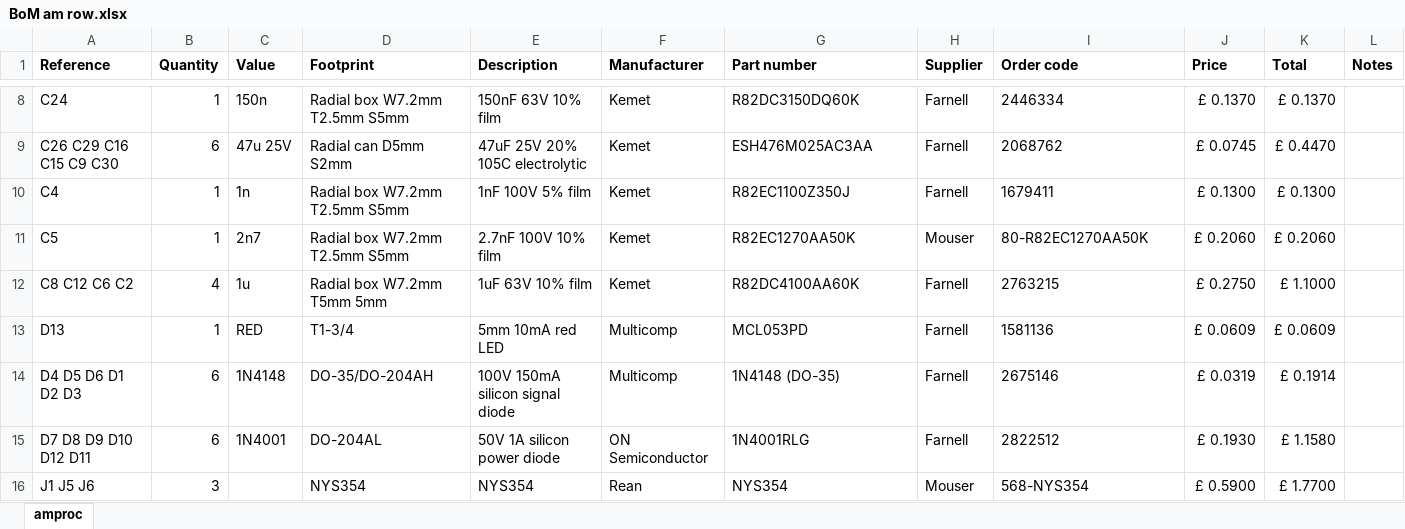
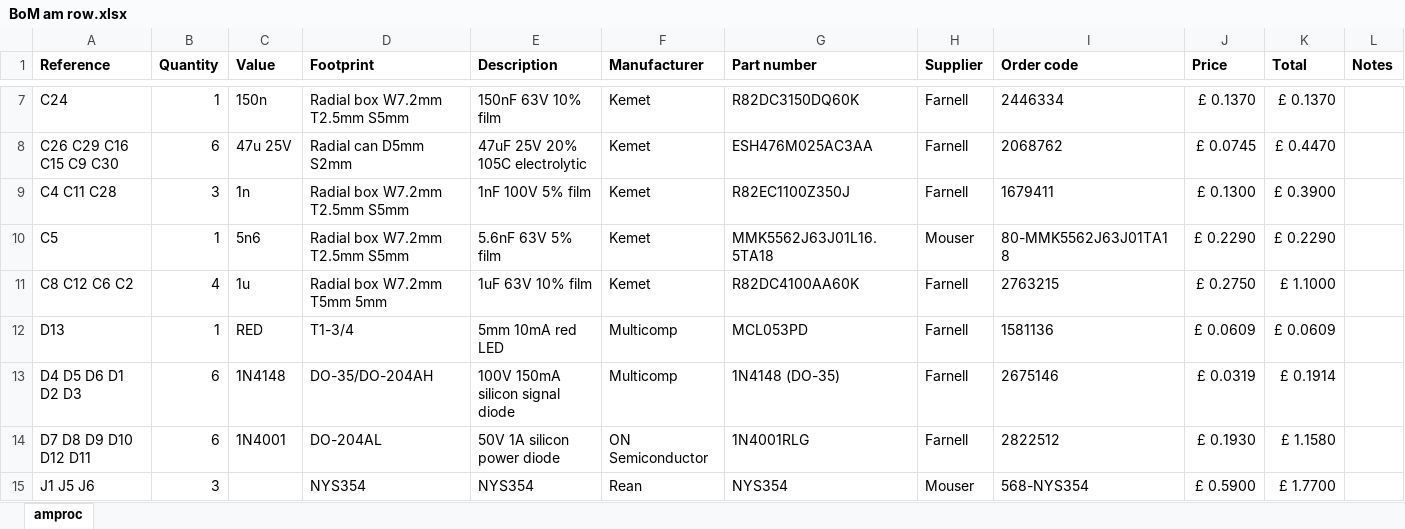
Before and after one commit to jvok94/D4Damager, an Excel workbook: amproc/BoM am row.xlsx, sheet amproc, drawn as a sheet; only a part is shown, gaps mark what is left out; values as stored, in another font and other column widths than the file's, no borders; addresses are those after the commit; the diff covers the shown part only; the diff names each change by its address in the sheet, - before the commit and + after, or states it on an @@ line.

Commit message:
Changed LPF, pre-emphasis component values in AM (NA and RoW) variants to correct bandwidth

```diff
--- a/amproc/BoM am row.xlsx (sheet amproc)
+++ b/amproc/BoM am row.xlsx (sheet amproc)
-A9 (Reference): C4
+A9 (Reference): C4 C11 C28
-B9 (Quantity): 1
+B9 (Quantity): 3
-K9 (Total): £ 0.1300
+K9 (Total): £ 0.3900
-C10 (Value): 2n7
+C10 (Value): 5n6
-E10 (Description): 2.7nF 100V 10% film
+E10 (Description): 5.6nF 63V 5% film
-G10 (Part number): R82EC1270AA50K
+G10 (Part number): MMK5562J63J01L16.5TA18
-I10 (Order code): 80-R82EC1270AA50K
+I10 (Order code): 80-MMK5562J63J01TA18
-J10 (Price): £ 0.2060
+J10 (Price): £ 0.2290
-K10 (Total): £ 0.2060
+K10 (Total): £ 0.2290
```
Also changed, not shown: 3 removed rows and 27 edited cells elsewhere in this sheet, formulas that keep their value, amproc/BoM am na.xlsx, 3 other files.
